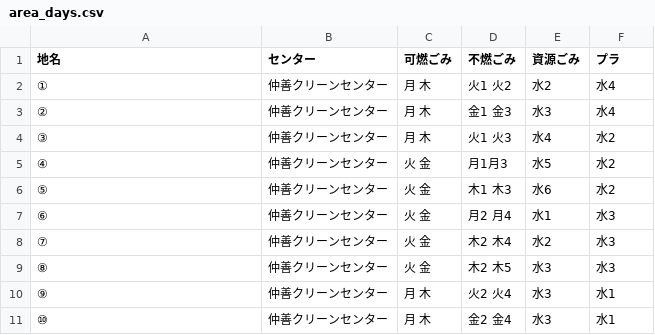
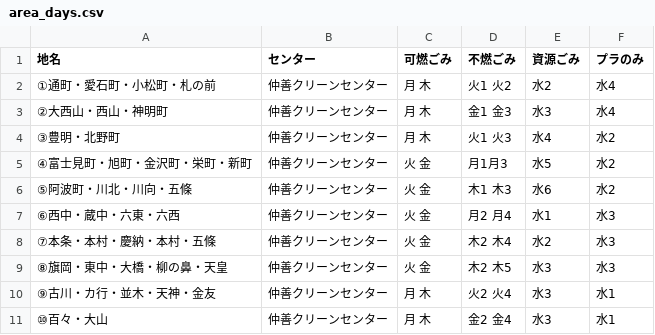
Before and after one commit to kotohira5374/gh-pages, a CSV file: data/area_days.csv, drawn as a sheet.

```diff
--- a/data/area_days.csv
+++ b/data/area_days.csv
@@ -1,11 +1,11 @@
-地名,センター,可燃ごみ,不燃ごみ,資源ごみ,プラ
-①,仲善クリーンセンター,月 木,火1 火2,水2,水4
-②,仲善クリーンセンター,月 木,金1 金3,水3,水4
-③,仲善クリーンセンター,月 木,火1 火3,水4,水2
-④,仲善クリーンセンター,火 金,月1月3,水5,水2
-⑤,仲善クリーンセンター,火 金,木1 木3,水6,水2
-⑥,仲善クリーンセンター,火 金,月2 月4,水1,水3
-⑦,仲善クリーンセンター,火 金,木2 木4,水2,水3
-⑧,仲善クリーンセンター,火 金,木2 木5,水3,水3
-⑨,仲善クリーンセンター,月 木,火2 火4,水3,水1
-⑩,仲善クリーンセンター,月 木,金2 金4,水3,水1
+地名,センター,可燃ごみ,不燃ごみ,資源ごみ,プラのみ
+①通町・愛石町・小松町・札の前,仲善クリーンセンター,月 木,火1 火2,水2,水4
+②大西山・西山・神明町,仲善クリーンセンター,月 木,金1 金3,水3,水4
+③豊明・北野町,仲善クリーンセンター,月 木,火1 火3,水4,水2
+④富士見町・旭町・金沢町・栄町・新町,仲善クリーンセンター,火 金,月1月3,水5,水2
+⑤阿波町・川北・川向・五條,仲善クリーンセンター,火 金,木1 木3,水6,水2
+⑥西中・蔵中・六東・六西,仲善クリーンセンター,火 金,月2 月4,水1,水3
+⑦本条・本村・慶納・本村・五條,仲善クリーンセンター,火 金,木2 木4,水2,水3
+⑧旗岡・東中・大橋・柳の鼻・天皇,仲善クリーンセンター,火 金,木2 木5,水3,水3
+⑨古川・カ行・並木・天神・金友,仲善クリーンセンター,月 木,火2 火4,水3,水1
+⑩百々・大山,仲善クリーンセンター,月 木,金2 金4,水3,水1
```
Also changed, not shown: data/description.csv, data/target.csv, 4 other files.
